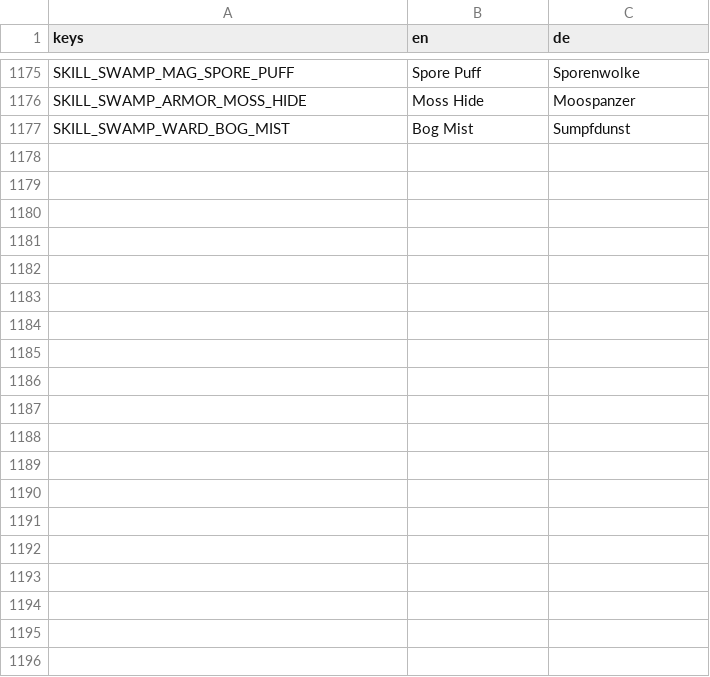
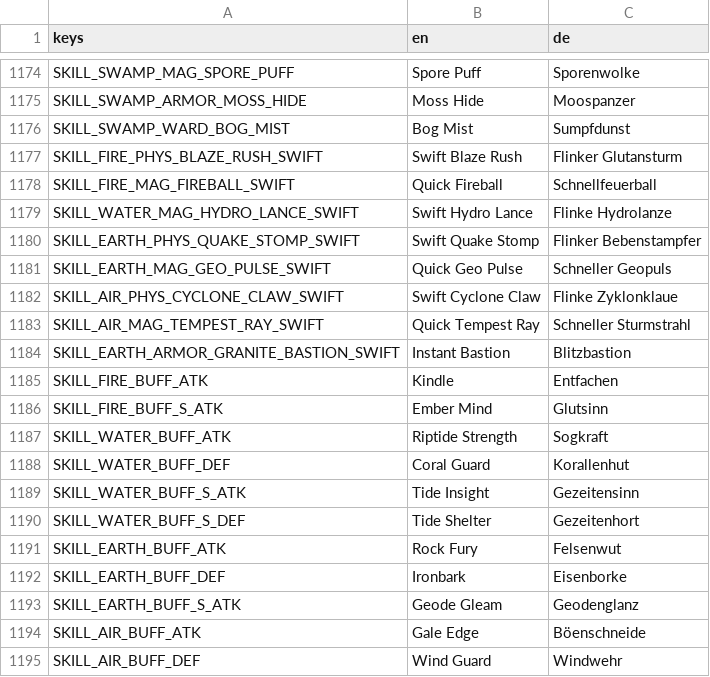
Before and after one commit to GaraGentor/Nord-Falls, a CSV file: localization/translations.csv, drawn as a sheet; only a part is shown, gaps mark what is left out; the diff covers the shown part only; the diff names each change by its address in the sheet, - before the commit and + after, or states it on an @@ line.

```diff
--- a/localization/translations.csv
+++ b/localization/translations.csv
+row 1177: SKILL_FIRE_PHYS_BLAZE_RUSH_SWIFT | Swift Blaze Rush | Flinker Glutansturm
+row 1178: SKILL_FIRE_MAG_FIREBALL_SWIFT | Quick Fireball | Schnellfeuerball
+row 1179: SKILL_WATER_MAG_HYDRO_LANCE_SWIFT | Swift Hydro Lance | Flinke Hydrolanze
+row 1180: SKILL_EARTH_PHYS_QUAKE_STOMP_SWIFT | Swift Quake Stomp | Flinker Bebenstampfer
+row 1181: SKILL_EARTH_MAG_GEO_PULSE_SWIFT | Quick Geo Pulse | Schneller Geopuls
+row 1182: SKILL_AIR_PHYS_CYCLONE_CLAW_SWIFT | Swift Cyclone Claw | Flinke Zyklonklaue
+row 1183: SKILL_AIR_MAG_TEMPEST_RAY_SWIFT | Quick Tempest Ray | Schneller Sturmstrahl
+row 1184: SKILL_EARTH_ARMOR_GRANITE_BASTION_SWIFT | Instant Bastion | Blitzbastion
+row 1185: SKILL_FIRE_BUFF_ATK | Kindle | Entfachen
+row 1186: SKILL_FIRE_BUFF_S_ATK | Ember Mind | Glutsinn
+row 1187: SKILL_WATER_BUFF_ATK | Riptide Strength | Sogkraft
+row 1188: SKILL_WATER_BUFF_DEF | Coral Guard | Korallenhut
+row 1189: SKILL_WATER_BUFF_S_ATK | Tide Insight | Gezeitensinn
+row 1190: SKILL_WATER_BUFF_S_DEF | Tide Shelter | Gezeitenhort
+row 1191: SKILL_EARTH_BUFF_ATK | Rock Fury | Felsenwut
+row 1192: SKILL_EARTH_BUFF_DEF | Ironbark | Eisenborke
+row 1193: SKILL_EARTH_BUFF_S_ATK | Geode Gleam | Geodenglanz
+row 1194: SKILL_AIR_BUFF_ATK | Gale Edge | Böenschneide
+row 1195: SKILL_AIR_BUFF_DEF | Wind Guard | Windwehr
```
Also changed, not shown: 20 added rows and 1 removed row elsewhere in this file, 30 other files.
